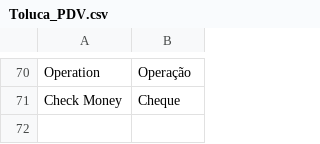
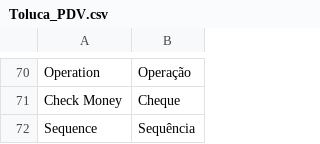
Before and after one commit to gamuzatech/tolucastore-magento, a CSV file: magento-lts-1.9.4.x/app/locale/pt_BR/Toluca_PDV.csv, drawn as a sheet; only a part is shown, gaps mark what is left out.

Commit message:
Atualizado modulo Toluca_PDV: adicionado ID seqûencia pedido + ajuste layout no rascunho do caixa

```diff
--- a/magento-lts-1.9.4.x/app/locale/pt_BR/Toluca_PDV.csv
+++ b/magento-lts-1.9.4.x/app/locale/pt_BR/Toluca_PDV.csv
@@ -71 +71,2 @@
 "Check Money","Cheque"
+"Sequence","Sequência"
```
Also changed, not shown: 3 other files.
